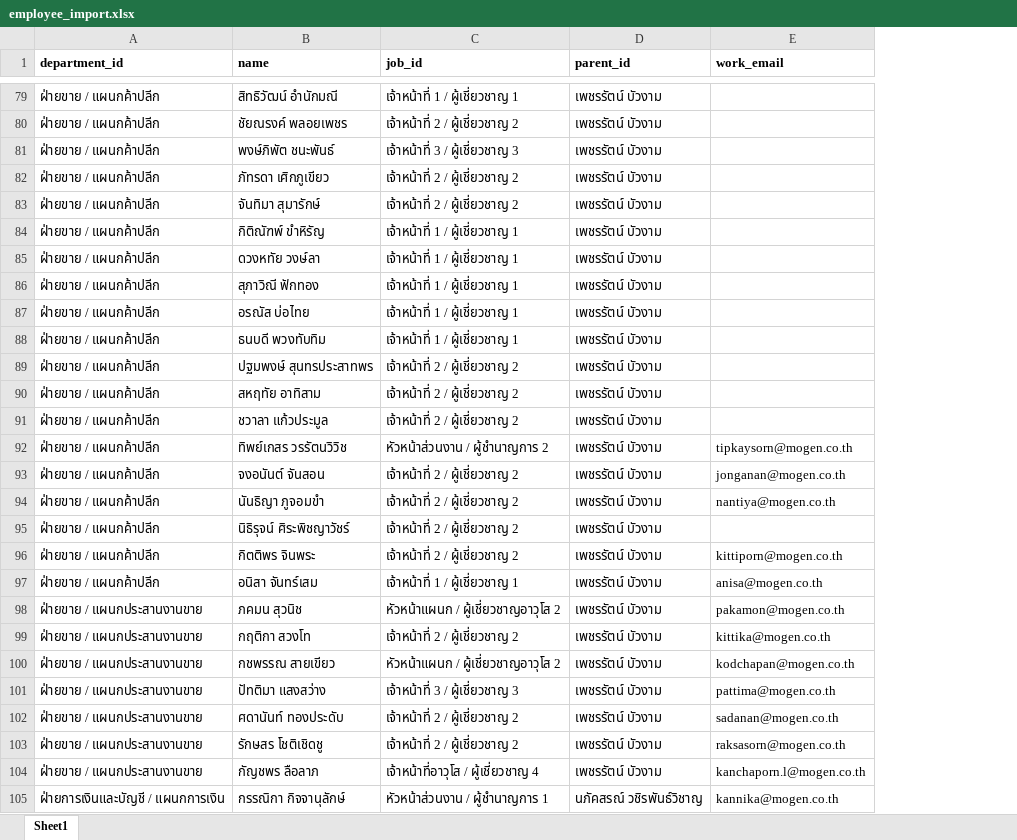
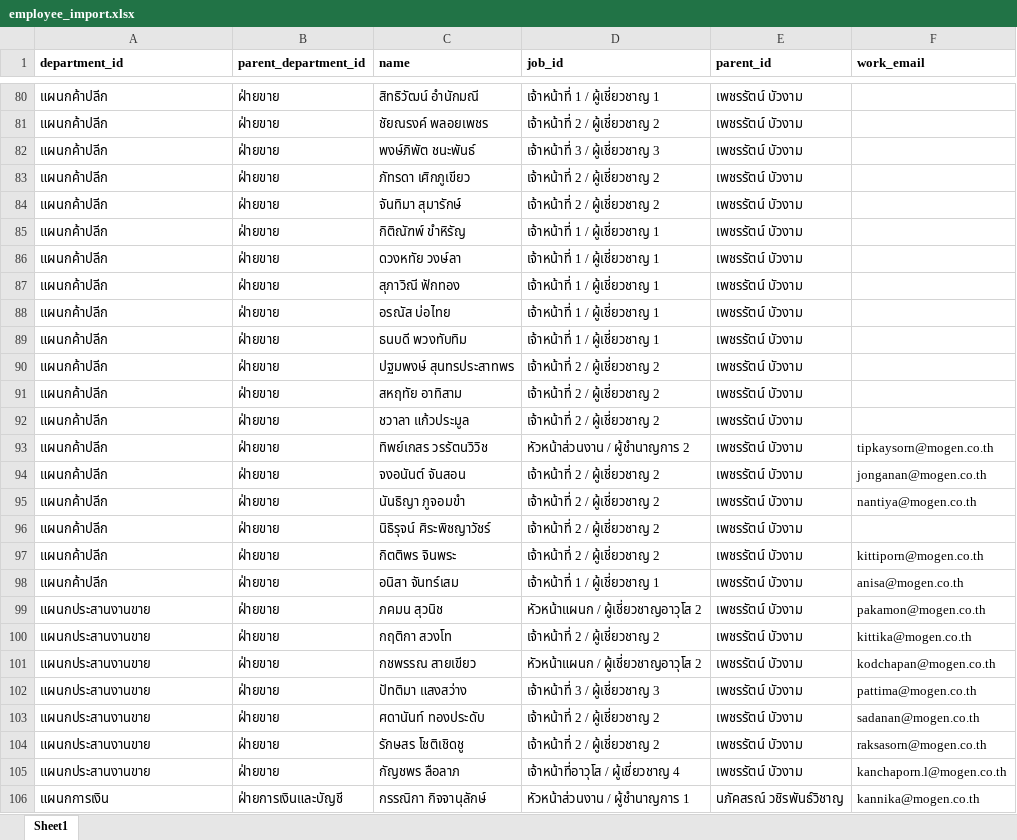
Before and after one commit to apcball/Project1, an Excel workbook: Data_file/employee_import.xlsx, sheet Sheet1, drawn as a sheet; only a part is shown, gaps mark what is left out; values as stored, in another font and other column widths than the file's, no borders; addresses are those after the commit; the diff covers the shown part only; the diff names each change by its address in the sheet, - before the commit and + after, or states it on an @@ line.

```diff
--- a/Data_file/employee_import.xlsx (sheet Sheet1)
+++ b/Data_file/employee_import.xlsx (sheet Sheet1)
+column B (parent_department_id), rows 80-106: ฝ่ายขาย | ฝ่ายขาย | ฝ่ายขาย | ฝ่ายขาย | ฝ่ายขาย | ฝ่ายขาย | ฝ่ายขาย | ฝ่ายขาย | ฝ่ายขาย | ฝ่ายขาย | ฝ่ายขาย | ฝ่ายขาย | ฝ่ายขาย | ฝ่ายขาย | ฝ่ายขาย | ฝ่ายขาย | ฝ่ายขาย | ฝ่ายขาย | ฝ่ายขาย | ฝ่ายขาย | ฝ่ายขาย | ฝ่ายขาย | ฝ่ายขาย | ฝ่ายขาย | ฝ่ายขาย | ฝ่ายขาย | ฝ่ายการเงินและบัญชี
-A80:A98 (department_id): ฝ่ายขาย / แผนกค้าปลีก
+A80:A98 (department_id): แผนกค้าปลีก
-A99:A105 (department_id): ฝ่ายขาย / แผนกประสานงานขาย
+A99:A105 (department_id): แผนกประสานงานขาย
-A106 (department_id): ฝ่ายการเงินและบัญชี / แผนกการเงิน
+A106 (department_id): แผนกการเงิน
```
Also changed, not shown: 9 added rows, 17 removed rows and 249 edited cells elsewhere in this sheet, 1 other file.
